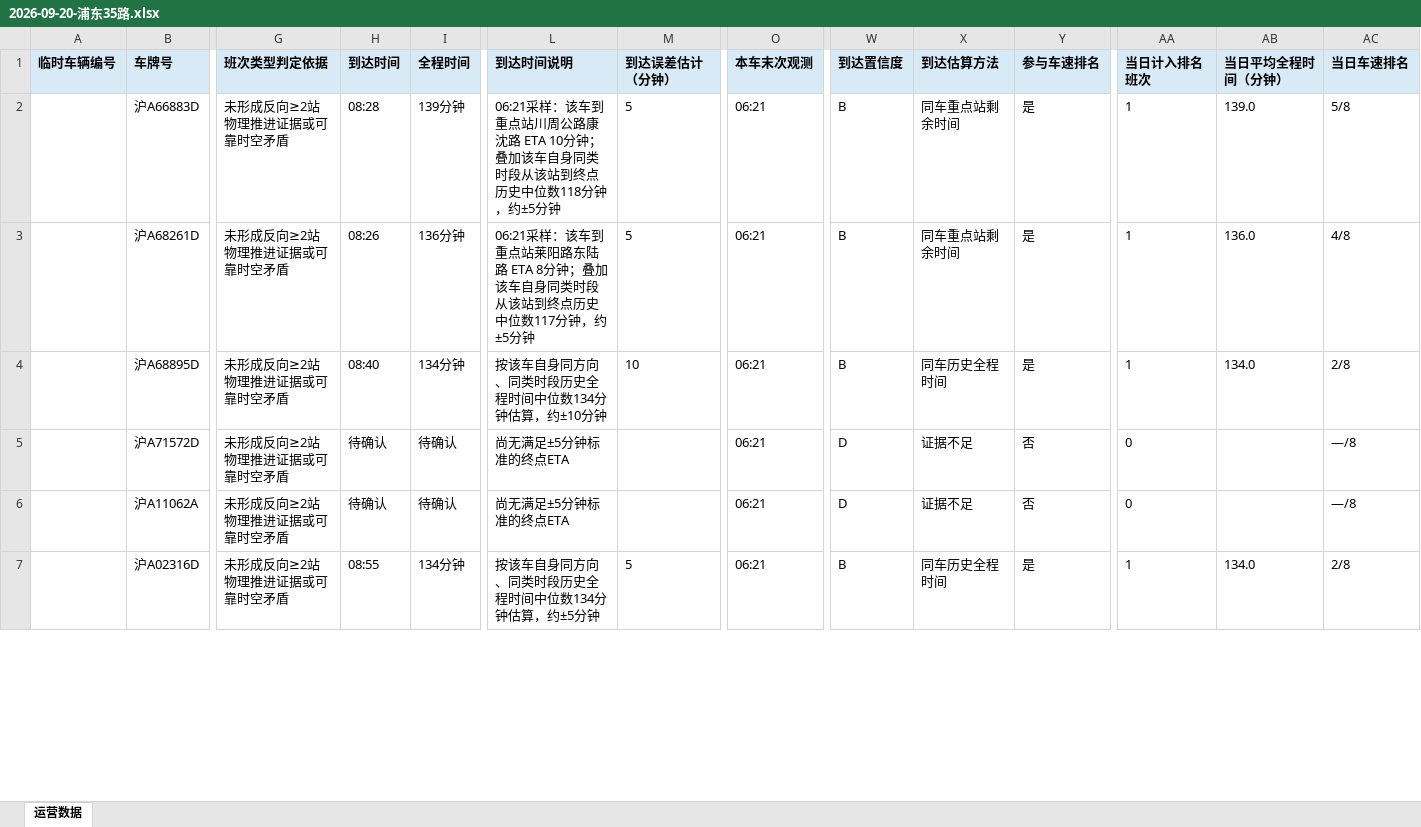
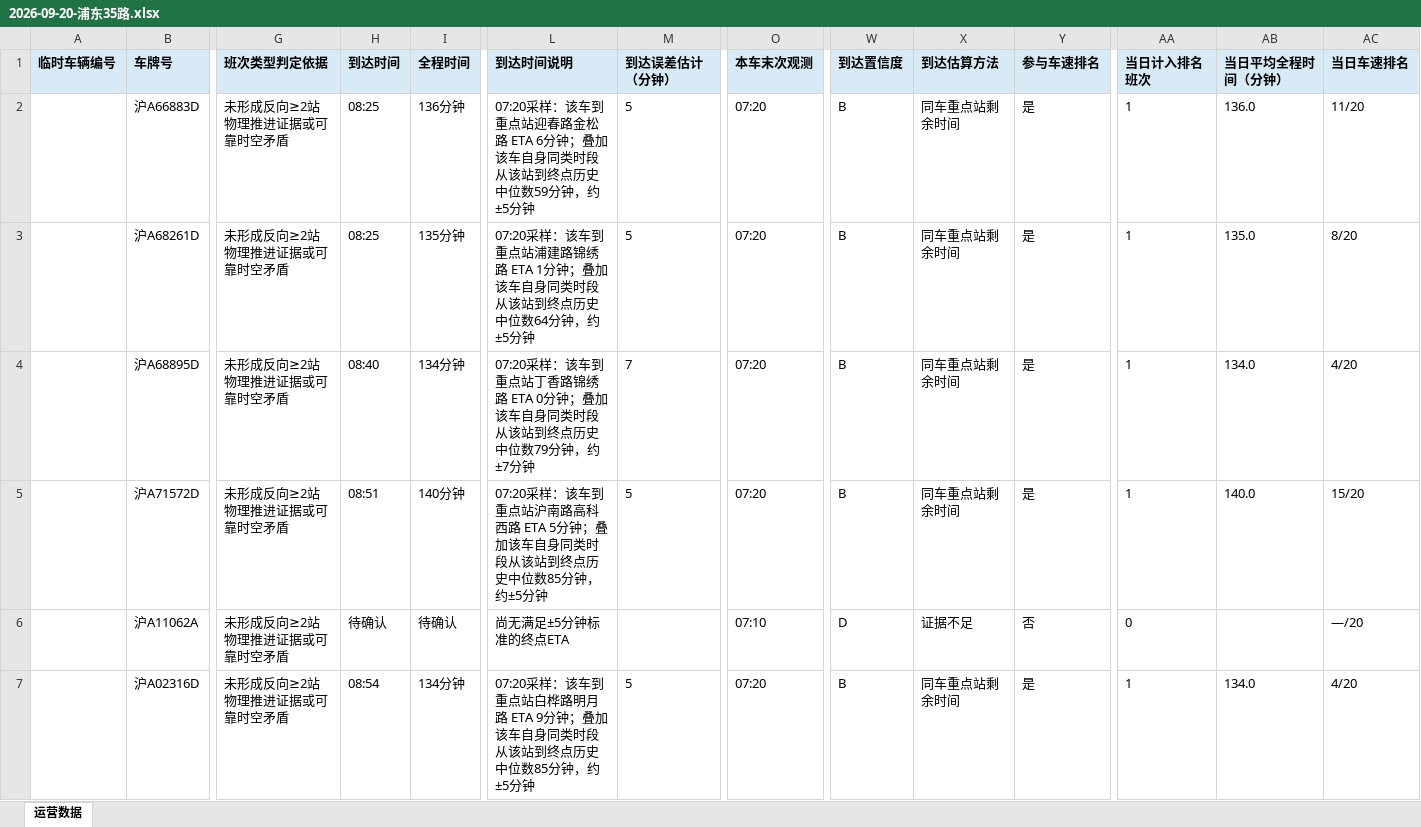
Before and after one commit to lilyQ-stack/shanghai-bus-operations, an Excel workbook: data/export/2026-09-20-浦东35路.xlsx, sheet 运营数据, drawn as a sheet; only a part is shown, gaps mark what is left out; values as stored, in another font and other column widths than the file's, no borders; the diff covers the shown part only; the diff names each change by its address in the sheet, - before the commit and + after, or states it on an @@ line.

```diff
--- a/data/export/2026-09-20-浦东35路.xlsx (sheet 运营数据)
+++ b/data/export/2026-09-20-浦东35路.xlsx (sheet 运营数据)
-H2 (到达时间): 08:28
+H2 (到达时间): 08:25
-I2 (全程时间): 139分钟
+I2 (全程时间): 136分钟
-L2 (到达时间说明): 06:21采样：该车到重点站川周公路康沈路 ETA 10分钟；叠加该车自身同类时段从该站到终点历史中位数118分钟，约…
+L2 (到达时间说明): 07:20采样：该车到重点站迎春路金松路 ETA 6分钟；叠加该车自身同类时段从该站到终点历史中位数59分钟，约…
-O2:O5 (本车末次观测): 06:21
+O2:O5 (本车末次观测): 07:20
-AB2 (当日平均全程时间（分钟）): 139.0
+AB2 (当日平均全程时间（分钟）): 136.0
-AC2 (当日车速排名): 5/8
+AC2 (当日车速排名): 11/20
-H3 (到达时间): 08:26
+H3 (到达时间): 08:25
-I3 (全程时间): 136分钟
+I3 (全程时间): 135分钟
-L3 (到达时间说明): 06:21采样：该车到重点站莱阳路东陆路 ETA 8分钟；叠加该车自身同类时段从该站到终点历史中位数117分钟，约…
+L3 (到达时间说明): 07:20采样：该车到重点站浦建路锦绣路 ETA 1分钟；叠加该车自身同类时段从该站到终点历史中位数64分钟，约…
-AB3 (当日平均全程时间（分钟）): 136.0
+AB3 (当日平均全程时间（分钟）): 135.0
-AC3 (当日车速排名): 4/8
+AC3 (当日车速排名): 8/20
-L4 (到达时间说明): 按该车自身同方向、同类时段历史全程时间中位数134分钟估算，约±10分钟
+L4 (到达时间说明): 07:20采样：该车到重点站丁香路锦绣路 ETA 0分钟；叠加该车自身同类时段从该站到终点历史中位数79分钟，约±7分钟
-M4 (到达误差估计（分钟）): 10
+M4 (到达误差估计（分钟）): 7
-X4 (到达估算方法): 同车历史全程时间
+X4 (到达估算方法): 同车重点站剩余时间
-AC4 (当日车速排名): 2/8
+AC4 (当日车速排名): 4/20
-H5 (到达时间): 待确认
+H5 (到达时间): 08:51
-I5 (全程时间): 待确认
+I5 (全程时间): 140分钟
-L5 (到达时间说明): 尚无满足±5分钟标准的终点ETA
+L5 (到达时间说明): 07:20采样：该车到重点站沪南路高科西路 ETA 5分钟；叠加该车自身同类时段从该站到终点历史中位数85分钟，约±5分钟
-M5 (到达误差估计（分钟）): (empty)
+M5 (到达误差估计（分钟）): 5
-W5 (到达置信度): D
+W5 (到达置信度): B
-X5 (到达估算方法): 证据不足
+X5 (到达估算方法): 同车重点站剩余时间
-Y5 (参与车速排名): 否
+Y5 (参与车速排名): 是
-AA5 (当日计入排名班次): 0
+AA5 (当日计入排名班次): 1
-AB5 (当日平均全程时间（分钟）): (empty)
+AB5 (当日平均全程时间（分钟）): 140.0
-AC5 (当日车速排名): —/8
+AC5 (当日车速排名): 15/20
-O6 (本车末次观测): 06:21
+O6 (本车末次观测): 07:10
-AC6 (当日车速排名): —/8
+AC6 (当日车速排名): —/20
-H7 (到达时间): 08:55
+H7 (到达时间): 08:54
-L7 (到达时间说明): 按该车自身同方向、同类时段历史全程时间中位数134分钟估算，约±5分…
+L7 (到达时间说明): 07:20采样：该车到重点站白桦路明月路 ETA 9分钟；叠加该车自身同类时段从该站到终点历史中位数85分钟，约±5分…
-O7 (本车末次观测): 06:21
+O7 (本车末次观测): 07:20
-X7 (到达估算方法): 同车历史全程时间
+X7 (到达估算方法): 同车重点站剩余时间
-AC7 (当日车速排名): 2/8
+AC7 (当日车速排名): 4/20
```
Also changed, not shown: 12 added rows and 9 edited cells elsewhere in this sheet, data/export/2026-09-20-182路.xlsx, data/export/2026-09-20-operations.xlsx, 7 other files.
